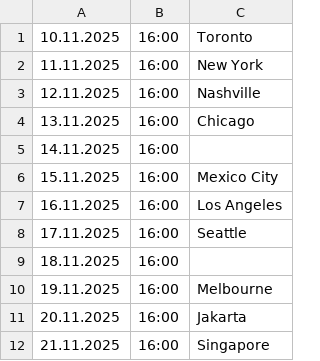
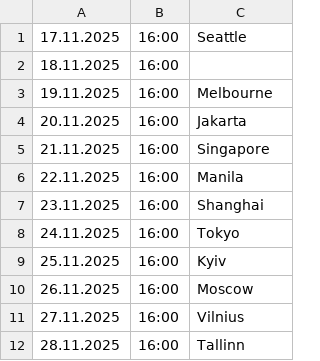
Before and after one commit to cmrdnz/yagmur, a CSV file: yagmur.csv, drawn as a sheet; only a part is shown; the shorter side is filled out with more unchanged rows.

Commit message:
Update yagmur.csv

```diff
--- a/yagmur.csv
+++ b/yagmur.csv
@@ -1,8 +1 @@
-10.11.2025,16:00,Toronto
-11.11.2025,16:00,New York
-12.11.2025,16:00,Nashville
-13.11.2025,16:00,Chicago
-14.11.2025,16:00,
-15.11.2025,16:00,Mexico City
-16.11.2025,16:00,Los Angeles
 17.11.2025,16:00,Seattle
```
